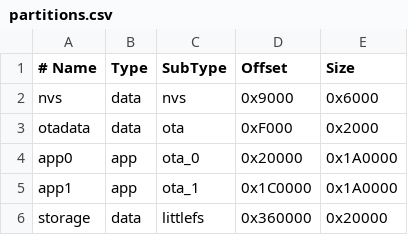
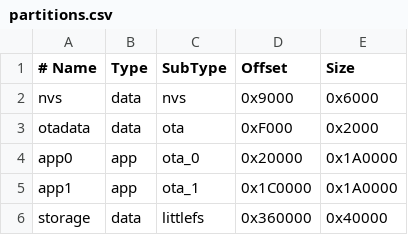
Before and after one commit to skiller2/acc_n33bec, a CSV file: partitions.csv, drawn as a sheet.

Commit message:
FS to 256k

```diff
--- a/partitions.csv
+++ b/partitions.csv
@@ -5,2 +5,2 @@ app0,     app,  ota_0,    0x20000,  0x1A0000
 app1,     app,  ota_1,    0x1C0000, 0x1A0000
-storage,  data, littlefs, 0x360000, 0x20000
+storage,  data, littlefs, 0x360000, 0x40000
```
